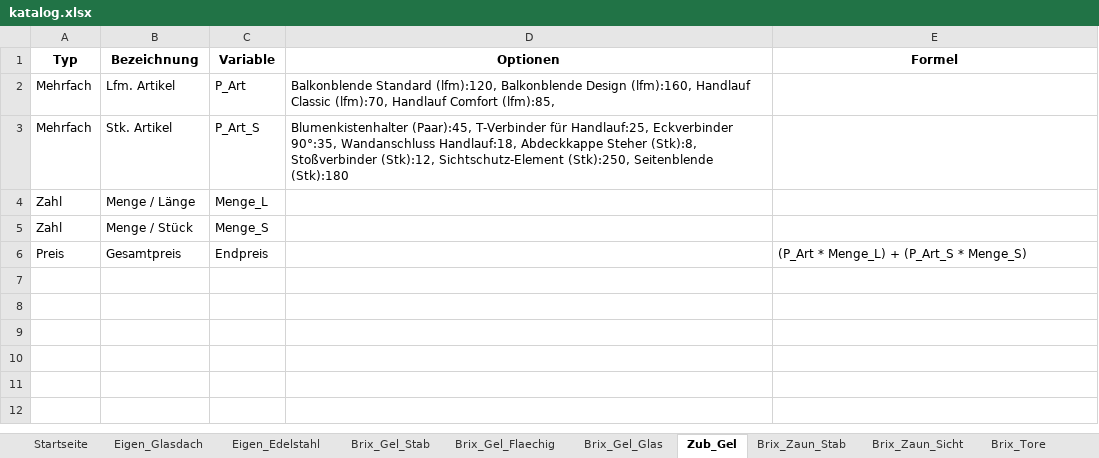
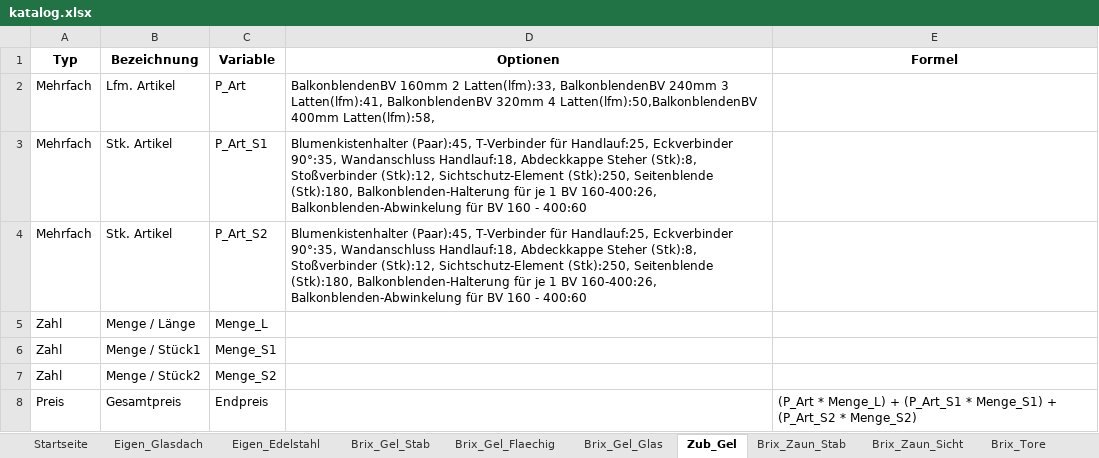
Before and after one commit to meingassnermatthias-eng/BrixKalkGel-nder, an Excel workbook: katalog.xlsx, sheet Zub_Gel, drawn as a sheet; values as stored, in another font and other column widths than the file's, no borders; addresses are those after the commit; the diff names each change by its address in the sheet, - before the commit and + after, or states it on an @@ line.

Commit message:
Add files via upload

```diff
--- a/katalog.xlsx (sheet Zub_Gel)
+++ b/katalog.xlsx (sheet Zub_Gel)
-D2 (Optionen): Balkonblende Standard (lfm):120, Balkonblende Design (lfm):160, Handlauf Classic (lfm):70, Handlauf Comfort (lfm):85,
+D2 (Optionen): BalkonblendenBV 160mm 2 Latten(lfm):33, BalkonblendenBV 240mm 3 Latten(lfm):41, BalkonblendenBV 320mm 4 Latten(lfm):50,BalkonblendenBV 400mm Latten(lfm):58,
-C3 (Variable): P_Art_S
+C3 (Variable): P_Art_S1
-D3 (Optionen): …(Stk):250, Seitenblende (Stk):180
+D3 (Optionen): …(Stk):250, Seitenblende (Stk):180, Balkonblenden-Halterung für je 1 BV 160-400:26, Balkonblenden-Abwinkelung für BV 160 - 400:60
+row 4: Mehrfach | Stk. Artikel | P_Art_S2 | Blumenkistenhalter (Paar):45, T-Verbinder für Handlauf:25, Eckverbinder 90°:35, Wandanschluss Handlauf:18, Abdeckkappe Steher (Stk):8, Stoßverbinder (Stk):12, Sichtschutz-Element (Stk):250, Seitenblende (Stk):180, Balkonblenden-Halterung für je 1 BV 160-400:26, Balkonblenden-Abwinkelung für BV 160 - 400:60
-B6 (Bezeichnung): Menge / Stück
+B6 (Bezeichnung): Menge / Stück1
-C6 (Variable): Menge_S
+C6 (Variable): Menge_S1
+row 7: Zahl | Menge / Stück2 | Menge_S2
-E8 (Formel): …Menge_L) + (P_Art_S * Menge_S)
+E8 (Formel): …Menge_L) + (P_Art_S1 * Menge_S1) + (P_Art_S2 * Menge_S2)
```
